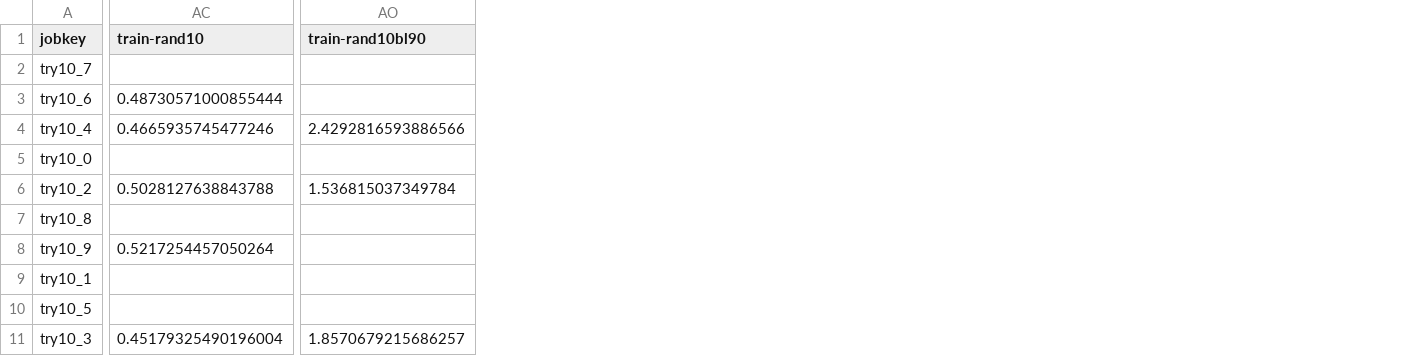
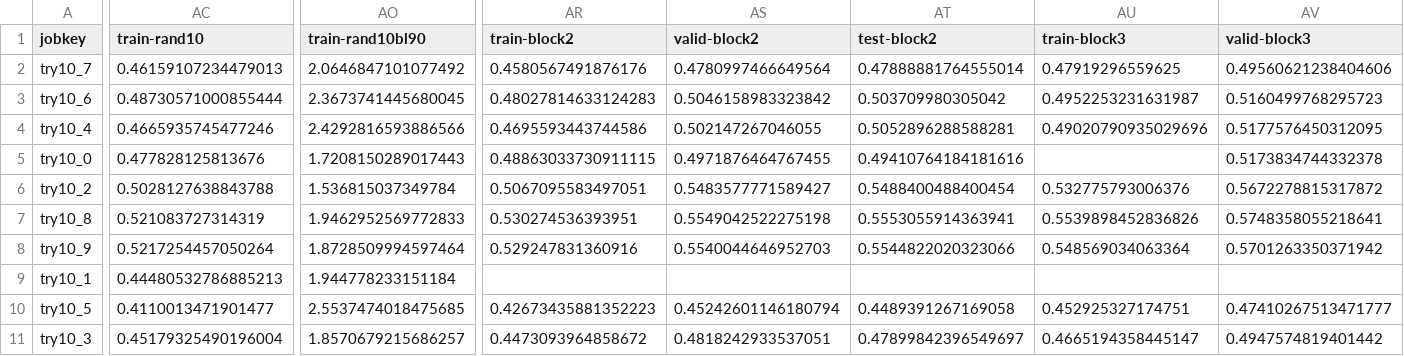
Before and after one commit to smoitra87/mrfs, a CSV file: results/try10.csv, drawn as a sheet; only a part is shown, gaps mark what is left out; the diff covers the shown part only; the diff names each change by its address in the sheet, - before the commit and + after, or states it on an @@ line.

Commit message:
Adds block results

```diff
--- a/results/try10.csv
+++ b/results/try10.csv
+column AR (train-block2), rows 2-11: 0.4580567491876176 | 0.48027814633124283 | 0.4695593443744586 | 0.48863033730911115 | 0.5067095583497051 | 0.530274536393951 | 0.529247831360916 |  | 0.42673435881352223 | 0.4473093964858672
+column AS (valid-block2), rows 2-11: 0.4780997466649564 | 0.5046158983323842 | 0.502147267046055 | 0.4971876464767455 | 0.5483577771589427 | 0.5549042522275198 | 0.5540044646952703 |  | 0.45242601146180794 | 0.4818242933537051
+column AT (test-block2), rows 2-11: 0.47888881764555014 | 0.503709980305042 | 0.5052896288588281 | 0.49410764184181616 | 0.5488400488400454 | 0.5553055914363941 | 0.5544822020323066 |  | 0.4489391267169058 | 0.47899842396549697
+column AU (train-block3), rows 2-11: 0.47919296559625 | 0.4952253231631987 | 0.49020790935029696 |  | 0.532775793006376 | 0.5539898452836826 | 0.548569034063364 |  | 0.452925327174751 | 0.4665194358445147
+column AV (valid-block3), rows 2-11: 0.49560621238404606 | 0.5160499768295723 | 0.5177576450312095 | 0.5173834744332378 | 0.5672278815317872 | 0.5748358055218641 | 0.5701263350371942 |  | 0.47410267513471777 | 0.4947574819401442
-AC2 (train-rand10): (empty)
+AC2 (train-rand10): 0.46159107234479013
-AO2 (train-rand10bl90): (empty)
+AO2 (train-rand10bl90): 2.0646847101077492
-AO3 (train-rand10bl90): (empty)
+AO3 (train-rand10bl90): 2.3673741445680045
-AC5 (train-rand10): (empty)
+AC5 (train-rand10): 0.477828125813676
-AO5 (train-rand10bl90): (empty)
+AO5 (train-rand10bl90): 1.7208150289017443
-AC7 (train-rand10): (empty)
+AC7 (train-rand10): 0.521083727314319
-AO7 (train-rand10bl90): (empty)
+AO7 (train-rand10bl90): 1.9462952569772833
-AO8 (train-rand10bl90): (empty)
+AO8 (train-rand10bl90): 1.8728509994597464
-AC9 (train-rand10): (empty)
+AC9 (train-rand10): 0.44480532786885213
-AO9 (train-rand10bl90): (empty)
+AO9 (train-rand10bl90): 1.944778233151184
-AC10 (train-rand10): (empty)
+AC10 (train-rand10): 0.4110013471901477
-AO10 (train-rand10bl90): (empty)
+AO10 (train-rand10bl90): 2.5537474018475685
```
Also changed, not shown: 7 added columns and 15 edited cells elsewhere in this file, results/try8.csv, 1 other file.
